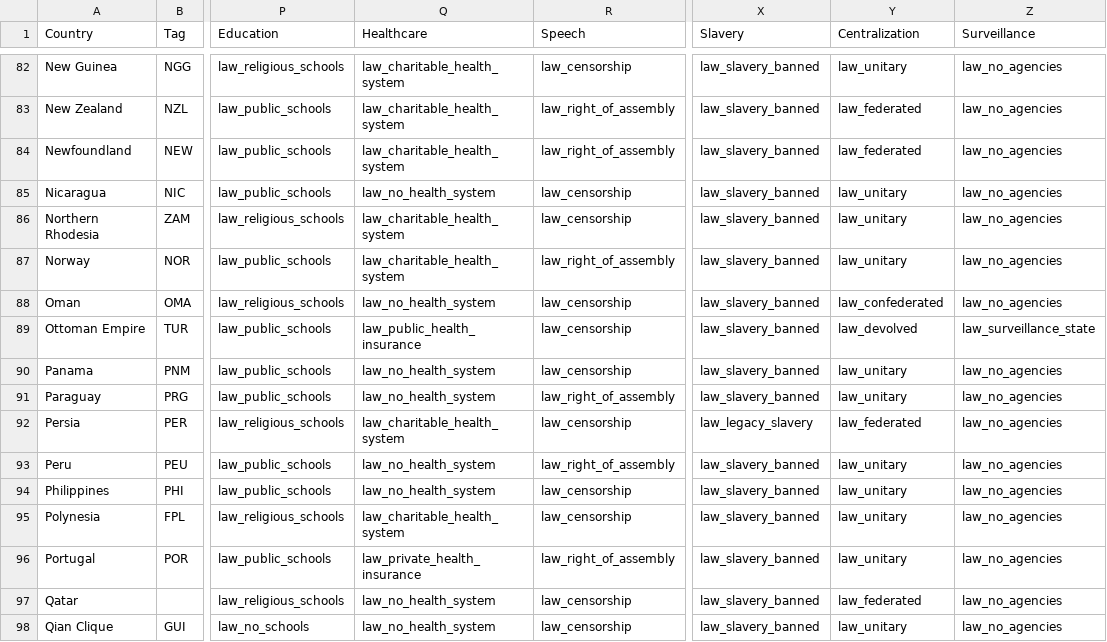
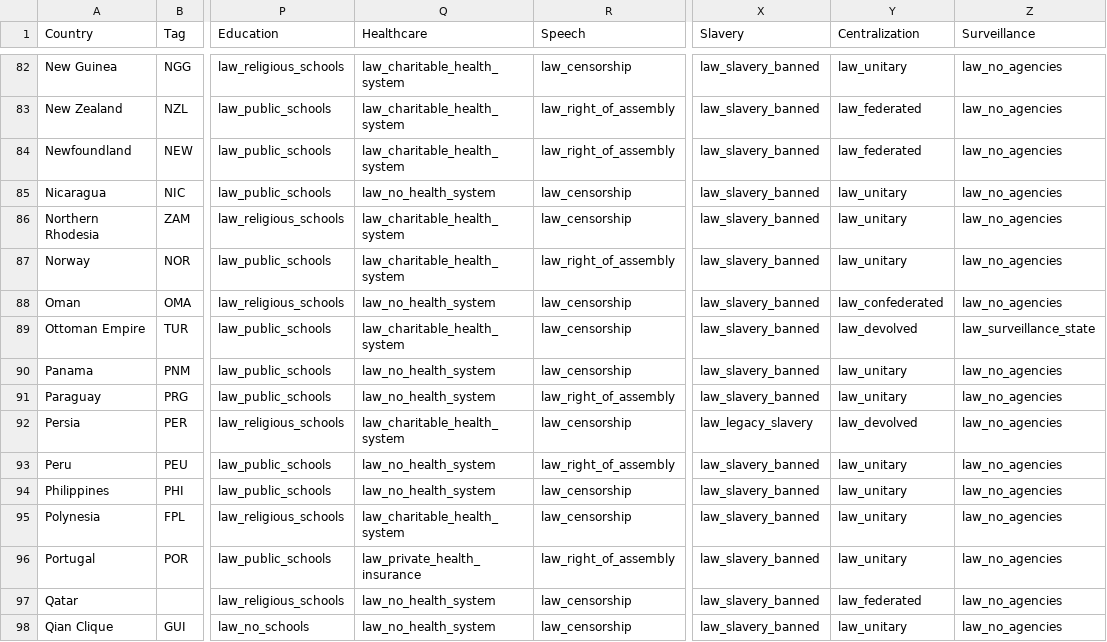
Before and after one commit to AlexJFDev/Vic3-World-War-One-Mod, a CSV file: scripts/mod/data/country_laws.csv, drawn as a sheet; only a part is shown, gaps mark what is left out; the diff names each change by its address in the sheet, - before the commit and + after, or states it on an @@ line.

```diff
--- a/scripts/mod/data/country_laws.csv
+++ b/scripts/mod/data/country_laws.csv
-Q89 (Healthcare): law_public_health_insurance
+Q89 (Healthcare): law_charitable_health_system
-Y92 (Centralization): law_federated
+Y92 (Centralization): law_devolved
```
Also changed, not shown: scripts/mod/data/character_definitions.csv, scripts/mod/data/state_buildings.csv, 11 other files.
